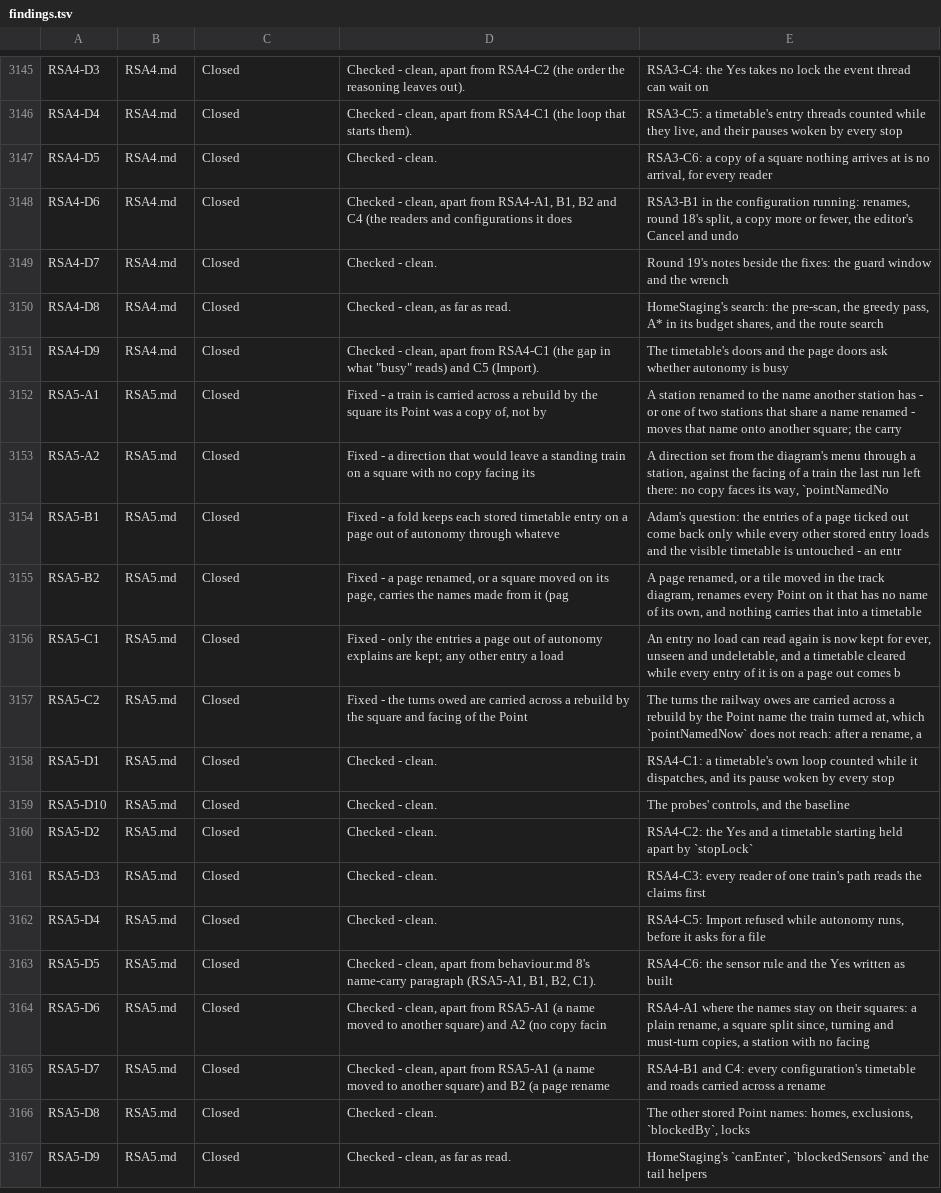
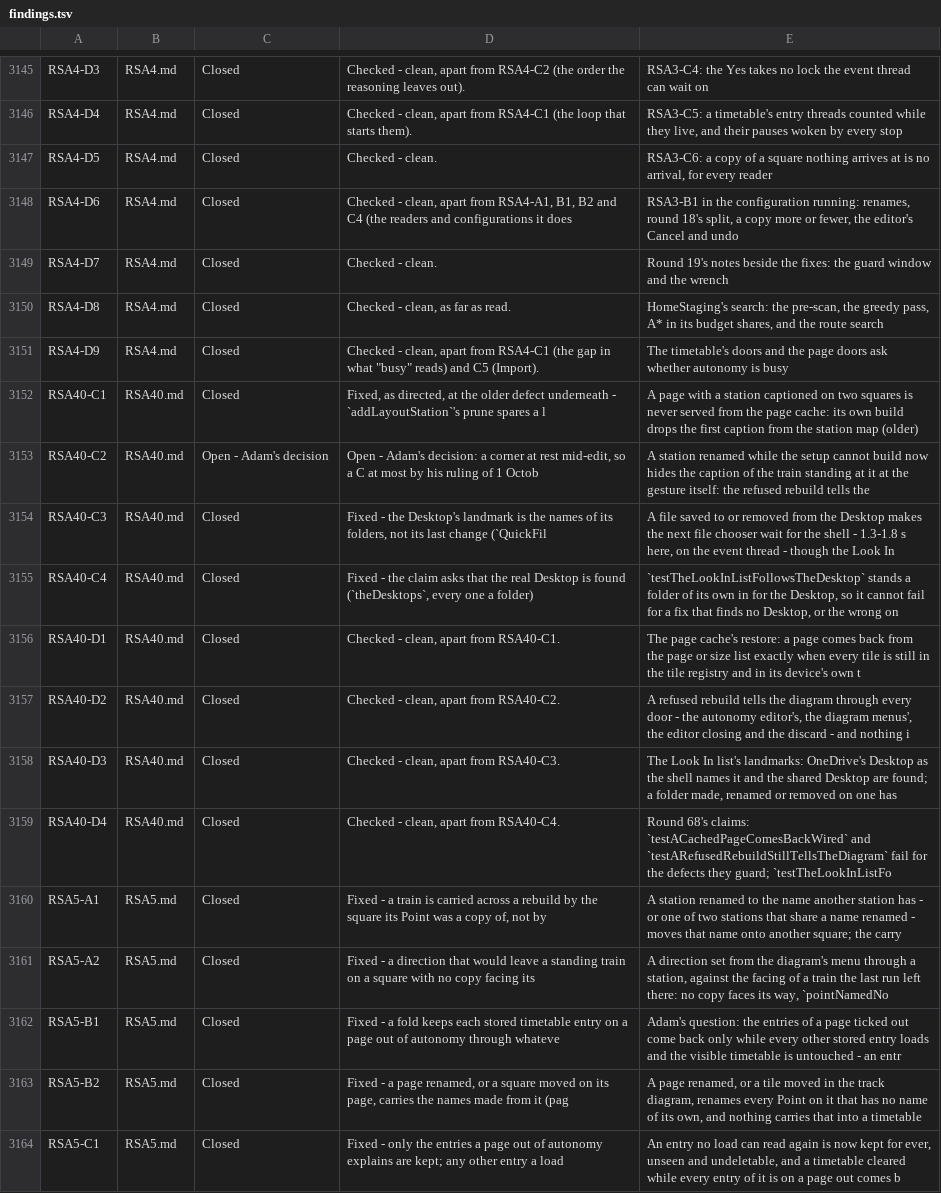
Before and after one commit to bob123456678/TrainControl, a TSV file: docs/manual-tests/findings.tsv, drawn as a sheet; only a part is shown, gaps mark what is left out; the shorter side is filled out with more unchanged rows; the diff names each change by its address in the sheet, - before the commit and + after, or states it on an @@ line.

```diff
--- a/docs/manual-tests/findings.tsv
+++ b/docs/manual-tests/findings.tsv
+row 3152: RSA40-C1 | RSA40.md | Closed | Fixed, as directed, at the older defect underneath - `addLayoutStation`'s prune spares a l | A page with a station captioned on two squares is never served from the page cache: its own build drops the first caption from the station map (older)
+row 3153: RSA40-C2 | RSA40.md | Open - Adam's decision | Open - Adam's decision: a corner at rest mid-edit, so a C at most by his ruling of 1 Octob | A station renamed while the setup cannot build now hides the caption of the train standing at it at the gesture itself: the refused rebuild tells the
+row 3154: RSA40-C3 | RSA40.md | Closed | Fixed - the Desktop's landmark is the names of its folders, not its last change (`QuickFil | A file saved to or removed from the Desktop makes the next file chooser wait for the shell - 1.3-1.8 s here, on the event thread - though the Look In
+row 3155: RSA40-C4 | RSA40.md | Closed | Fixed - the claim asks that the real Desktop is found (`theDesktops`, every one a folder) | `testTheLookInListFollowsTheDesktop` stands a folder of its own in for the Desktop, so it cannot fail for a fix that finds no Desktop, or the wrong on
+row 3156: RSA40-D1 | RSA40.md | Closed | Checked - clean, apart from RSA40-C1. | The page cache's restore: a page comes back from the page or size list exactly when every tile is still in the tile registry and in its device's own t
+row 3157: RSA40-D2 | RSA40.md | Closed | Checked - clean, apart from RSA40-C2. | A refused rebuild tells the diagram through every door - the autonomy editor's, the diagram menus', the editor closing and the discard - and nothing i
+row 3158: RSA40-D3 | RSA40.md | Closed | Checked - clean, apart from RSA40-C3. | The Look In list's landmarks: OneDrive's Desktop as the shell names it and the shared Desktop are found; a folder made, renamed or removed on one has
+row 3159: RSA40-D4 | RSA40.md | Closed | Checked - clean, apart from RSA40-C4. | Round 68's claims: `testACachedPageComesBackWired` and `testARefusedRebuildStillTellsTheDiagram` fail for the defects they guard; `testTheLookInListFo
```
Also changed, not shown: 3 other files.
